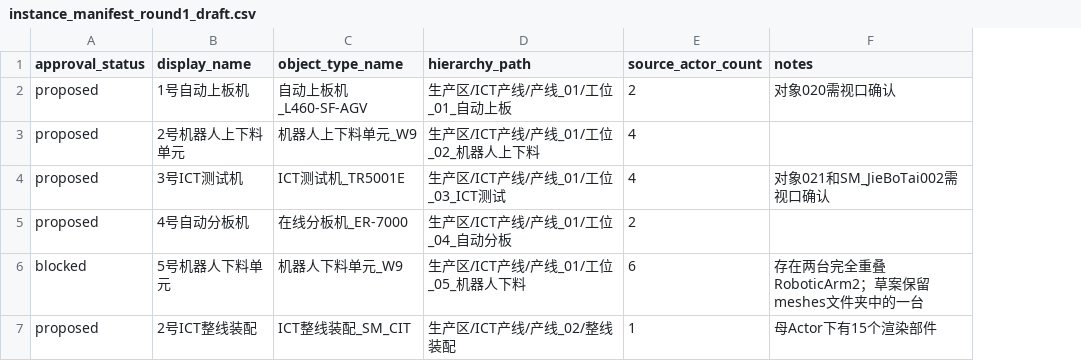
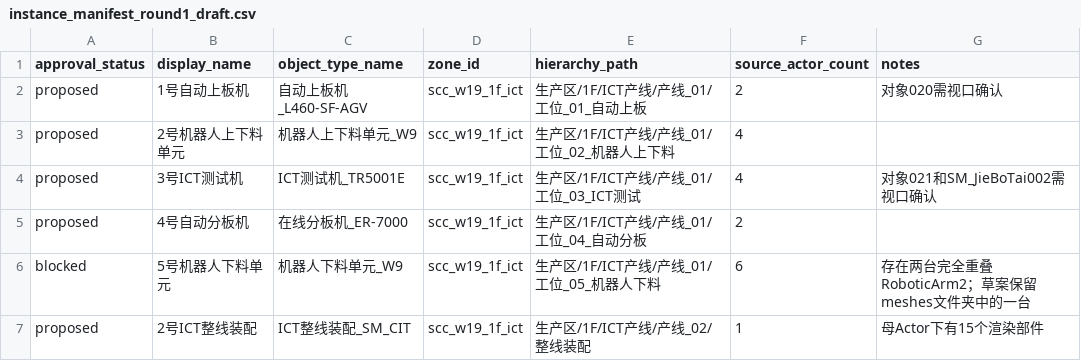
Before and after one commit to lynncxy-code/Ontology-Driven, a CSV file: migration_runs/w9_equipment_round1_20260727/02_classification/instance_manifest_round1_draft.csv, drawn as a sheet; addresses are those after the commit; the diff names each change by its address in the sheet, - before the commit and + after, or states it on an @@ line.

Commit message:
feat: add zone binding, model overrides, and UE web HUD

```diff
--- a/migration_runs/w9_equipment_round1_20260727/02_classification/instance_manifest_round1_draft.csv
+++ b/migration_runs/w9_equipment_round1_20260727/02_classification/instance_manifest_round1_draft.csv
+column D (zone_id), rows 2-7: all scc_w19_1f_ict
-E2 (hierarchy_path): 生产区/ICT产线/产线_01/工位_01_自动上板
+E2 (hierarchy_path): 生产区/1F/ICT产线/产线_01/工位_01_自动上板
-E3 (hierarchy_path): 生产区/ICT产线/产线_01/工位_02_机器人上下料
+E3 (hierarchy_path): 生产区/1F/ICT产线/产线_01/工位_02_机器人上下料
-E4 (hierarchy_path): 生产区/ICT产线/产线_01/工位_03_ICT测试
+E4 (hierarchy_path): 生产区/1F/ICT产线/产线_01/工位_03_ICT测试
-E5 (hierarchy_path): 生产区/ICT产线/产线_01/工位_04_自动分板
+E5 (hierarchy_path): 生产区/1F/ICT产线/产线_01/工位_04_自动分板
-E6 (hierarchy_path): 生产区/ICT产线/产线_01/工位_05_机器人下料
+E6 (hierarchy_path): 生产区/1F/ICT产线/产线_01/工位_05_机器人下料
-E7 (hierarchy_path): 生产区/ICT产线/产线_02/整线装配
+E7 (hierarchy_path): 生产区/1F/ICT产线/产线_02/整线装配
```
Also changed, not shown: 40 other files.
